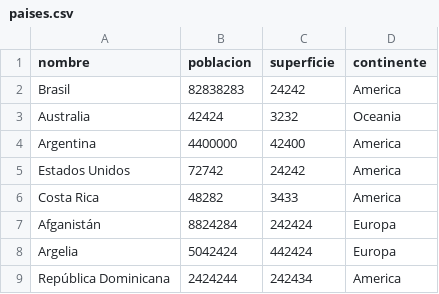
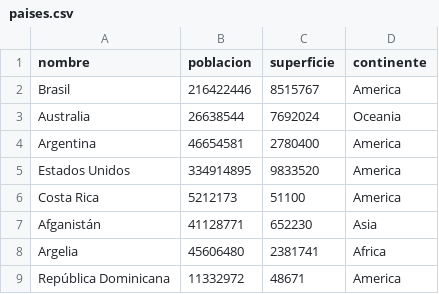
Before and after one commit to MauricioZarate0/TPI_Programacion1, a CSV file: paises.csv, drawn as a sheet.

```diff
--- a/paises.csv
+++ b/paises.csv
@@ -1,9 +1,9 @@
 nombre,poblacion,superficie,continente
-Brasil,82838283,24242,America
-Australia,42424,3232,Oceania
-Argentina,4400000,42400,America
-Estados Unidos,72742,24242,America
-Costa Rica,48282,3433,America
-Afganistán,8824284,242424,Europa
-Argelia,5042424,442424,Europa
-República Dominicana,2424244,242434,America
+Brasil,216422446,8515767,America
+Australia,26638544,7692024,Oceania
+Argentina,46654581,2780400,America
+Estados Unidos,334914895,9833520,America
+Costa Rica,5212173,51100,America
+Afganistán,41128771,652230,Asia
+Argelia,45606480,2381741,Africa
+República Dominicana,11332972,48671,America
```
Also changed, not shown: 4 other files.
